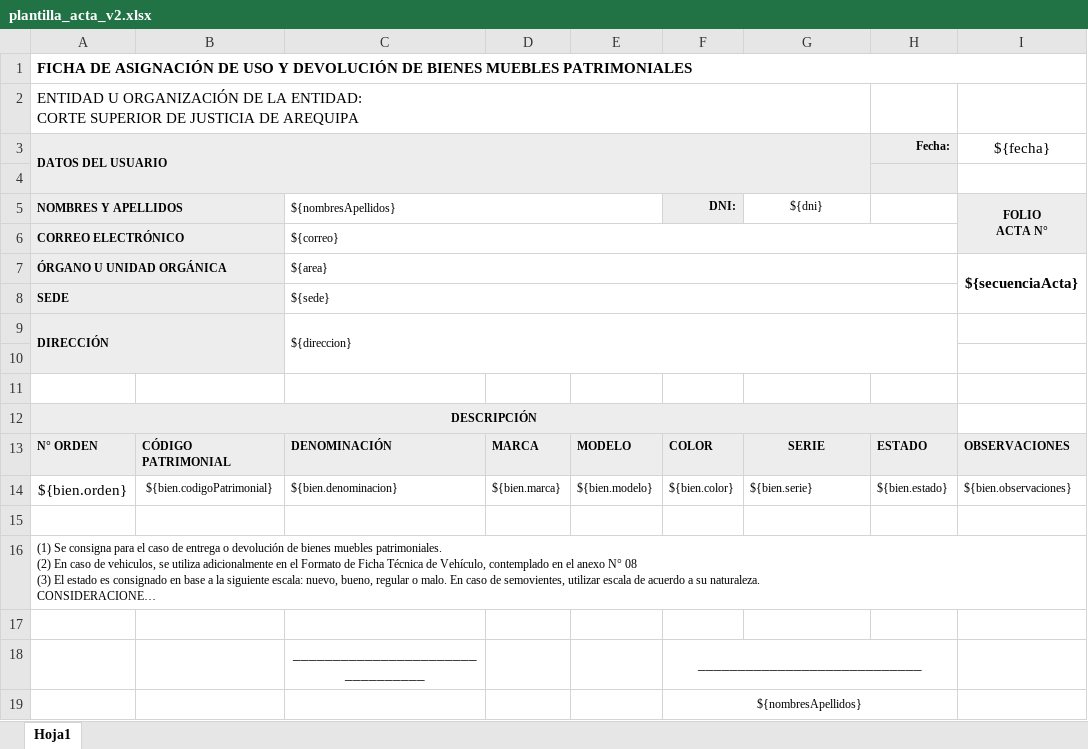
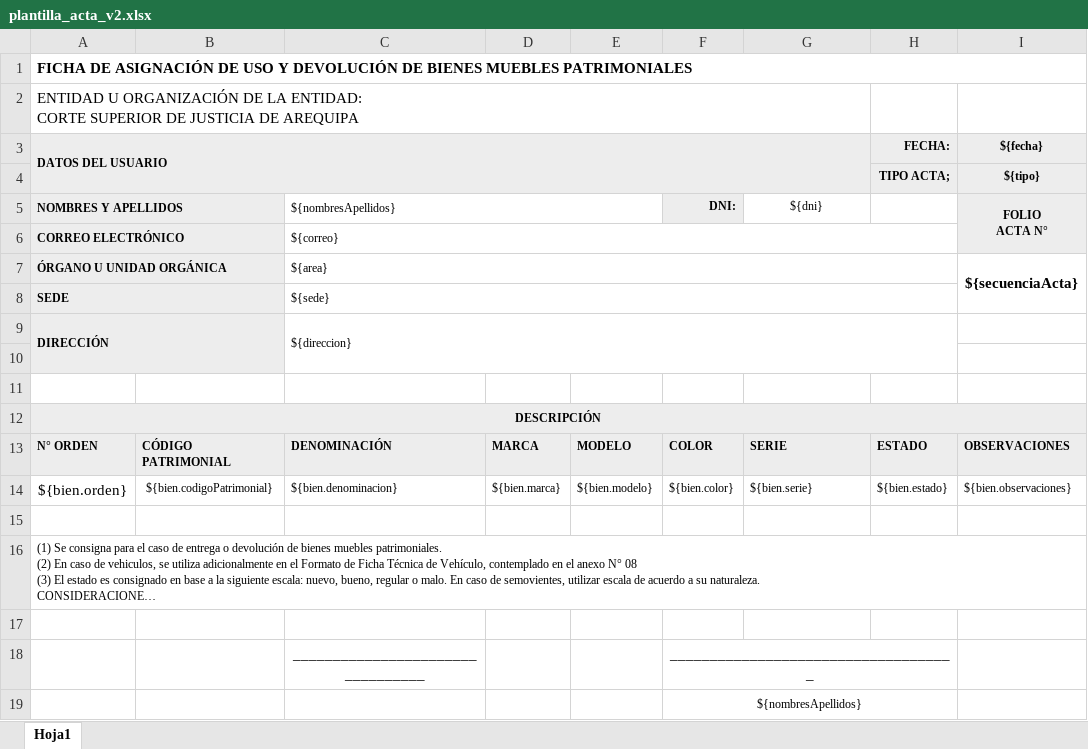
Before and after one commit to frankcr2207/controlpatrimonial, an Excel workbook: src/main/resources/reports/plantilla_acta_v2.xlsx, sheet Hoja1, drawn as a sheet; long unchanged cells end in …; values as stored, in another font and other column widths than the file's, no borders; charts and pictures not drawn; removed rows and columns are numbered as before the commit, all else as after; the diff names each change by its address in the sheet, - before the commit and + after, or states it on an @@ line.

```diff
--- a/src/main/resources/reports/plantilla_acta_v2.xlsx (sheet Hoja1)
+++ b/src/main/resources/reports/plantilla_acta_v2.xlsx (sheet Hoja1)
-H3: Fecha:
+H3: FECHA:
-I3:I4 fill: none
+I3:I4 fill: #EDEDED
-I3 bold: off
+I3 bold: on, text size: smaller
-row 4: (empty)
+row 4:  |  |  |  |  |  |  | TIPO ACTA; | ${tipo}
-A12:H12 merged
+A12:I12 merged
-I12 fill: none
+I12 fill: #EDEDED
-G13 alignment: center
+G13 alignment: left
-F18: ____________________________
+F18: ____________________________________
```
Also changed, not shown: 20 other files.
